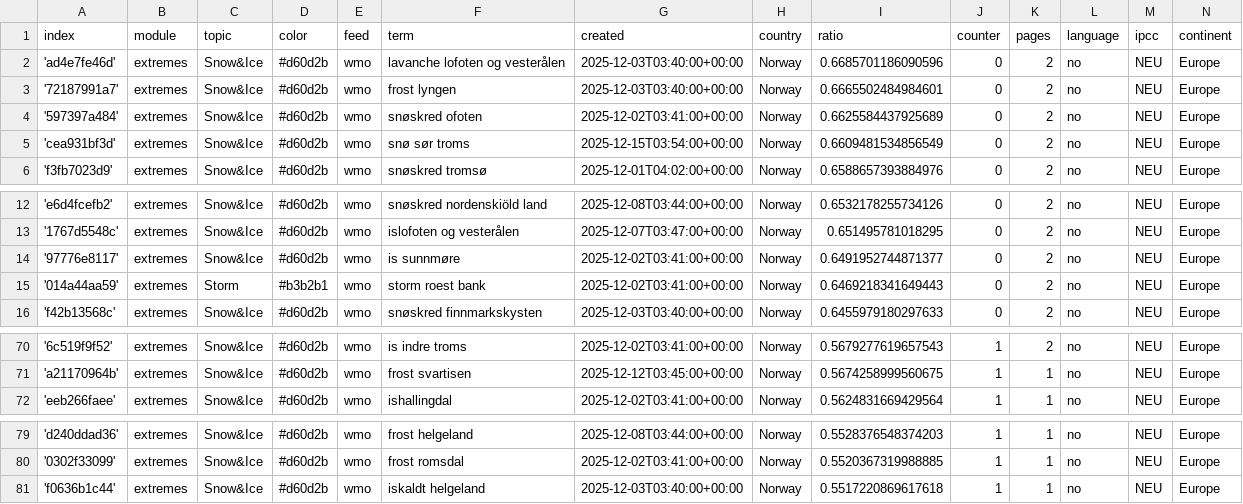
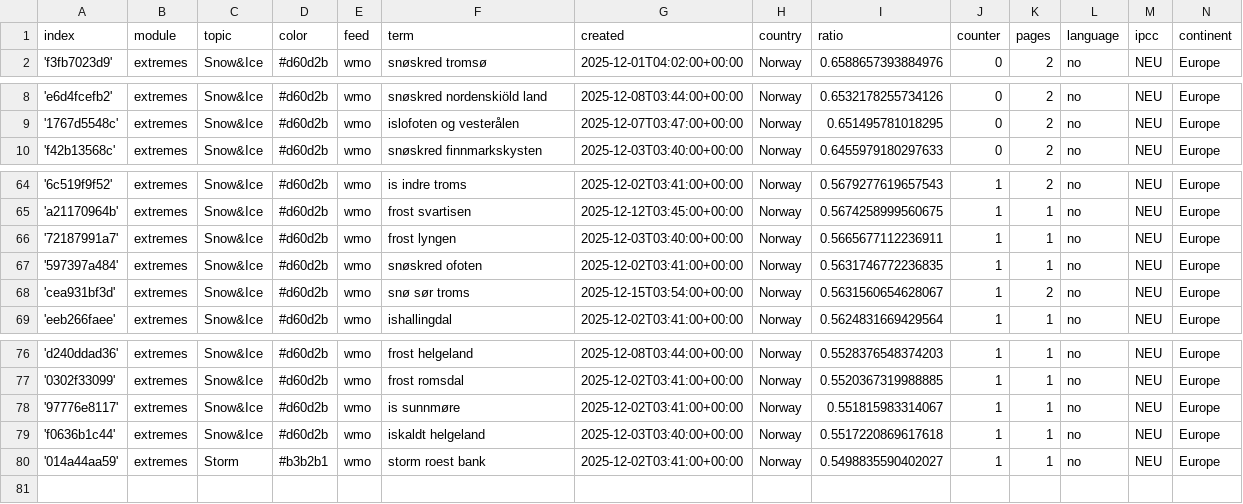
Before and after one commit to sonjanews/norwegianExtreme, a CSV file: terms.csv, drawn as a sheet; only a part is shown, gaps mark what is left out.

Commit message:
Commit from GitHub Actions (harvest:0.0)

```diff
--- a/terms.csv
+++ b/terms.csv
@@ -1,6 +1,2 @@
 index,module,topic,color,feed,term,created,country,ratio,counter,pages,language,ipcc,continent
-'ad4e7fe46d',extremes,Snow&Ice,#d60d2b,wmo,lavanche lofoten og vesterålen,2025-12-03T03:40:00+00:00,Norway,0.6685701186090596,0,2,no,NEU,Europe
-'72187991a7',extremes,Snow&Ice,#d60d2b,wmo,frost lyngen,2025-12-03T03:40:00+00:00,Norway,0.6665502484984601,0,2,no,NEU,Europe
-'597397a484',extremes,Snow&Ice,#d60d2b,wmo,snøskred ofoten,2025-12-02T03:41:00+00:00,Norway,0.6625584437925689,0,2,no,NEU,Europe
-'cea931bf3d',extremes,Snow&Ice,#d60d2b,wmo,snø sør troms,2025-12-15T03:54:00+00:00,Norway,0.6609481534856549,0,2,no,NEU,Europe
 'f3fb7023d9',extremes,Snow&Ice,#d60d2b,wmo,snøskred tromsø,2025-12-01T04:02:00+00:00,Norway,0.6588657393884976,0,2,no,NEU,Europe
@@ -13,4 +9,2 @@ index,module,topic,color,feed,term,created,country,ratio,counter,pages,language,
 '1767d5548c',extremes,Snow&Ice,#d60d2b,wmo,islofoten og vesterålen,2025-12-07T03:47:00+00:00,Norway,0.651495781018295,0,2,no,NEU,Europe
-'97776e8117',extremes,Snow&Ice,#d60d2b,wmo,is sunnmøre,2025-12-02T03:41:00+00:00,Norway,0.6491952744871377,0,2,no,NEU,Europe
-'014a44aa59',extremes,Storm,#b3b2b1,wmo,storm roest bank,2025-12-02T03:41:00+00:00,Norway,0.6469218341649443,0,2,no,NEU,Europe
 'f42b13568c',extremes,Snow&Ice,#d60d2b,wmo,snøskred finnmarkskysten,2025-12-03T03:40:00+00:00,Norway,0.6455979180297633,0,2,no,NEU,Europe
@@ -71,2 +65,5 @@ index,module,topic,color,feed,term,created,country,ratio,counter,pages,language,
 'a21170964b',extremes,Snow&Ice,#d60d2b,wmo,frost svartisen,2025-12-12T03:45:00+00:00,Norway,0.5674258999560675,1,1,no,NEU,Europe
+'72187991a7',extremes,Snow&Ice,#d60d2b,wmo,frost lyngen,2025-12-03T03:40:00+00:00,Norway,0.5665677112236911,1,1,no,NEU,Europe
+'597397a484',extremes,Snow&Ice,#d60d2b,wmo,snøskred ofoten,2025-12-02T03:41:00+00:00,Norway,0.5631746772236835,1,1,no,NEU,Europe
+'cea931bf3d',extremes,Snow&Ice,#d60d2b,wmo,snø sør troms,2025-12-15T03:54:00+00:00,Norway,0.5631560654628067,1,2,no,NEU,Europe
 'eeb266faee',extremes,Snow&Ice,#d60d2b,wmo,ishallingdal,2025-12-02T03:41:00+00:00,Norway,0.5624831669429564,1,1,no,NEU,Europe
@@ -80,2 +77,4 @@ index,module,topic,color,feed,term,created,country,ratio,counter,pages,language,
 '0302f33099',extremes,Snow&Ice,#d60d2b,wmo,frost romsdal,2025-12-02T03:41:00+00:00,Norway,0.5520367319988885,1,1,no,NEU,Europe
+'97776e8117',extremes,Snow&Ice,#d60d2b,wmo,is sunnmøre,2025-12-02T03:41:00+00:00,Norway,0.551815983314067,1,1,no,NEU,Europe
 'f0636b1c44',extremes,Snow&Ice,#d60d2b,wmo,iskaldt helgeland,2025-12-03T03:40:00+00:00,Norway,0.5517220869617618,1,1,no,NEU,Europe
+'014a44aa59',extremes,Storm,#b3b2b1,wmo,storm roest bank,2025-12-02T03:41:00+00:00,Norway,0.5498835590402027,1,1,no,NEU,Europe
```
